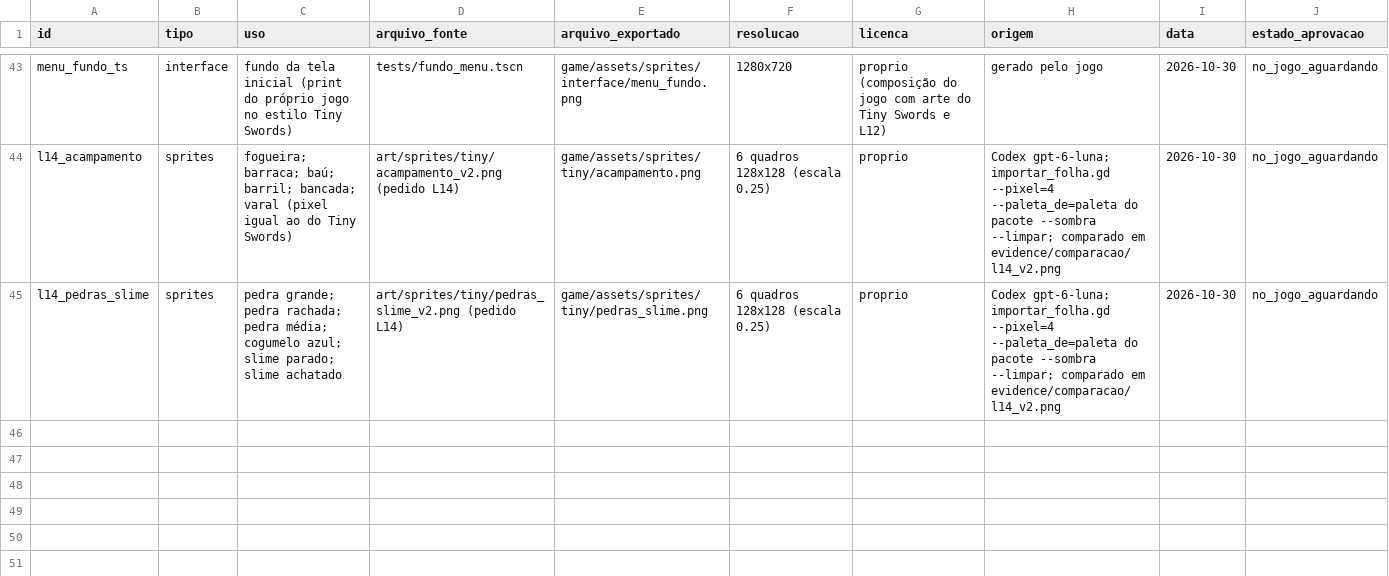
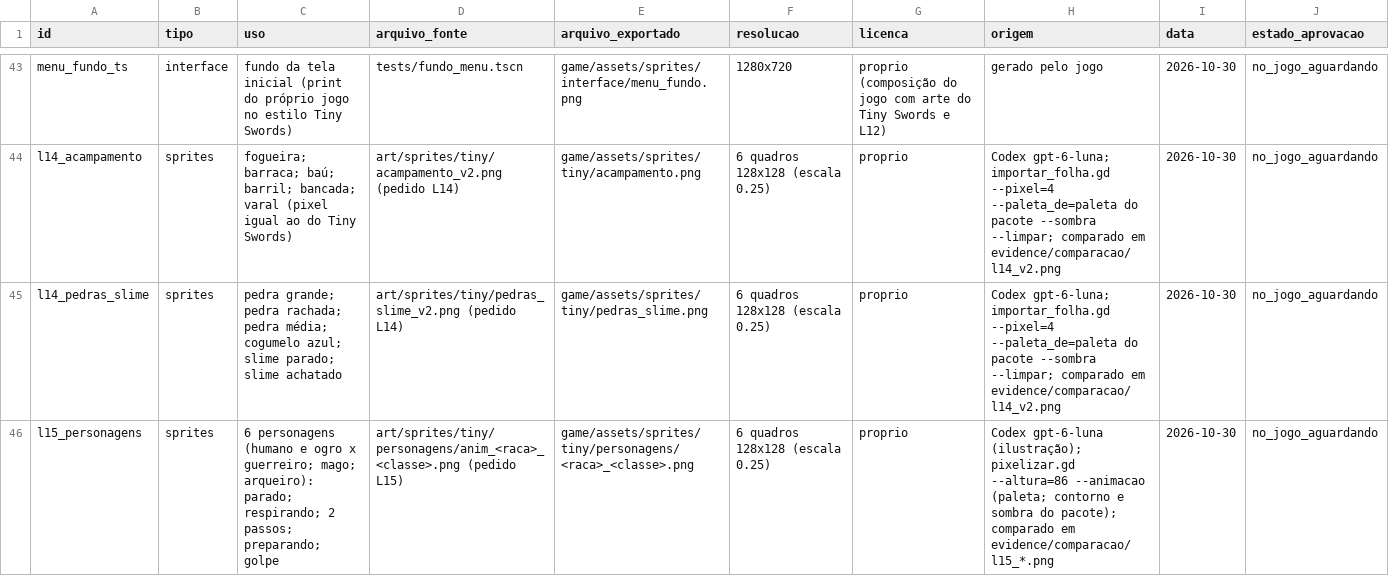
Before and after one commit to JaoDaJunq/RPG_Ilha, a CSV file: assets/manifest.csv, drawn as a sheet; only a part is shown, gaps mark what is left out.

```diff
--- a/assets/manifest.csv
+++ b/assets/manifest.csv
@@ -45 +45,2 @@ l14_acampamento,sprites,fogueira; barraca; baú; barril; bancada; varal (pixel i
 l14_pedras_slime,sprites,pedra grande; pedra rachada; pedra média; cogumelo azul; slime parado; slime achatado,art/sprites/tiny/pedras_slime_v2.png (pedido L14),game/assets/sprites/tiny/pedras_slime.png,6 quadros 128x128 (escala 0.25),proprio,Codex gpt-6-luna; importar_folha.gd --pixel=4 --paleta_de=paleta do pacote --sombra --limpar; comparado em evidence/comparacao/l14_v2.png,2026-10-30,no_jogo_aguardando
+l15_personagens,sprites,6 personagens (humano e ogro x guerreiro; mago; arqueiro): parado; respirando; 2 passos; preparando; golpe,art/sprites/tiny/personagens/anim_<raca>_<classe>.png (pedido L15),game/assets/sprites/tiny/personagens/<raca>_<classe>.png,6 quadros 128x128 (escala 0.25),proprio,Codex gpt-6-luna (ilustração); pixelizar.gd --altura=86 --animacao (paleta; contorno e sombra do pacote); comparado em evidence/comparacao/l15_*.png,2026-10-30,no_jogo_aguardando
```
Also changed, not shown: 43 other files.
